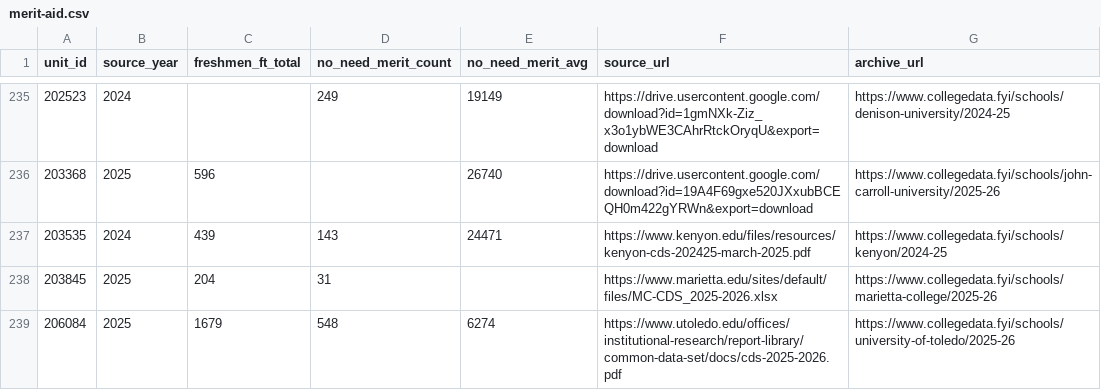
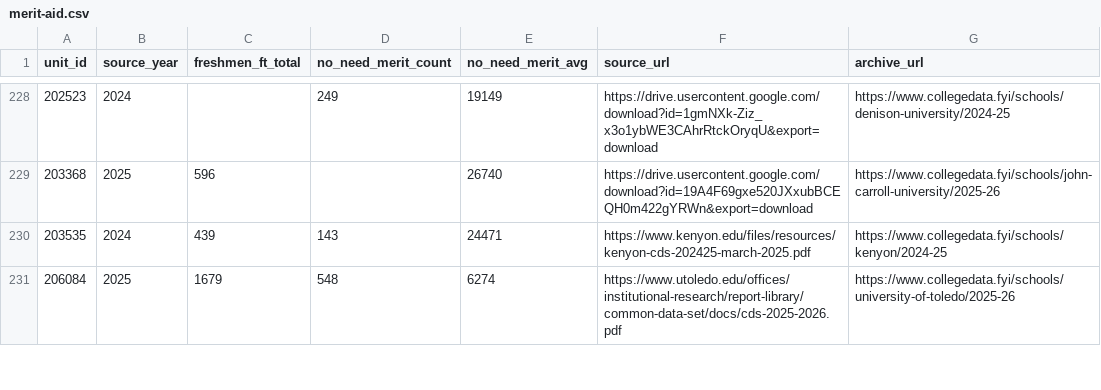
Before and after one commit to ian-shafer/unicoach, a CSV file: db/seed/cds/merit-aid.csv, drawn as a sheet; only a part is shown, gaps mark what is left out; the diff covers the shown part only.

Commit message:
seed: refuse two more CDS filings we cannot read (RFC 182)
A freshman count checked against the federal file, and one filing attributed to several colleges: the first checks in bin/fetch-cds-seed that compare a filing against anything outside itself. IPEDS arrives through a new -I option; an absent sfa2223.csv skips the check and says so in PROVENANCE.json, a present but unreadable one is a fault.

```diff
--- a/db/seed/cds/merit-aid.csv
+++ b/db/seed/cds/merit-aid.csv
@@ -237,3 +230,2 @@ unit_id,source_year,freshmen_ft_total,no_need_merit_count,no_need_merit_avg,sour
 203535,2024,439,143,24471,https://www.kenyon.edu/files/resources/kenyon-cds-202425-march-2025.pdf,https://www.collegedata.fyi/schools/kenyon/2024-25
-203845,2025,204,31,,https://www.marietta.edu/sites/default/files/MC-CDS_2025-2026.xlsx,https://www.collegedata.fyi/schools/marietta-college/2025-26
 206084,2025,1679,548,6274,https://www.utoledo.edu/offices/institutional-research/report-library/common-data-set/docs/cds-2025-2026.pdf,https://www.collegedata.fyi/schools/university-of-toledo/2025-26
```
Also changed, not shown: 4 added rows, 19 removed rows and 37 edited cells elsewhere in this file, db/seed/cds/admission-factors.csv, db/seed/cds/aid_policy.csv, 4 other files.
